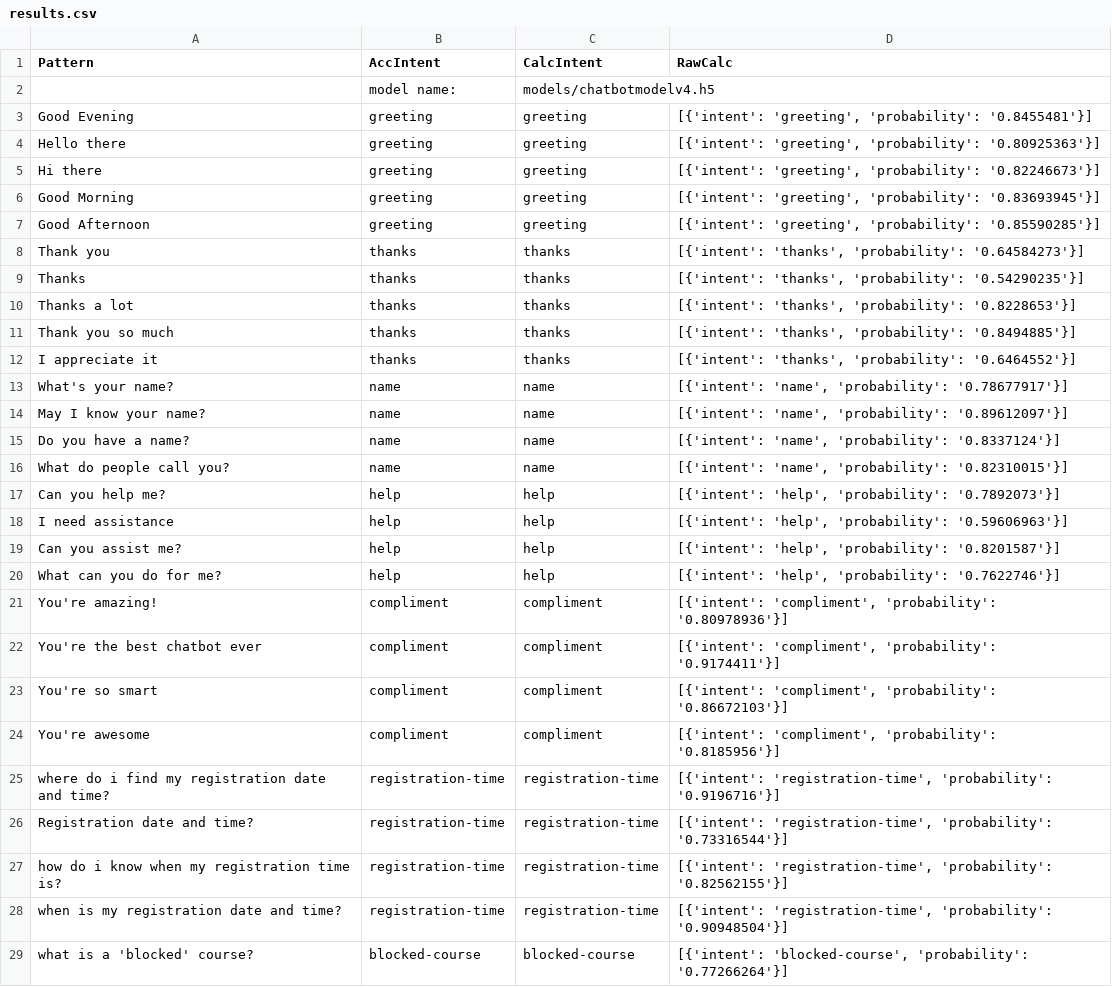
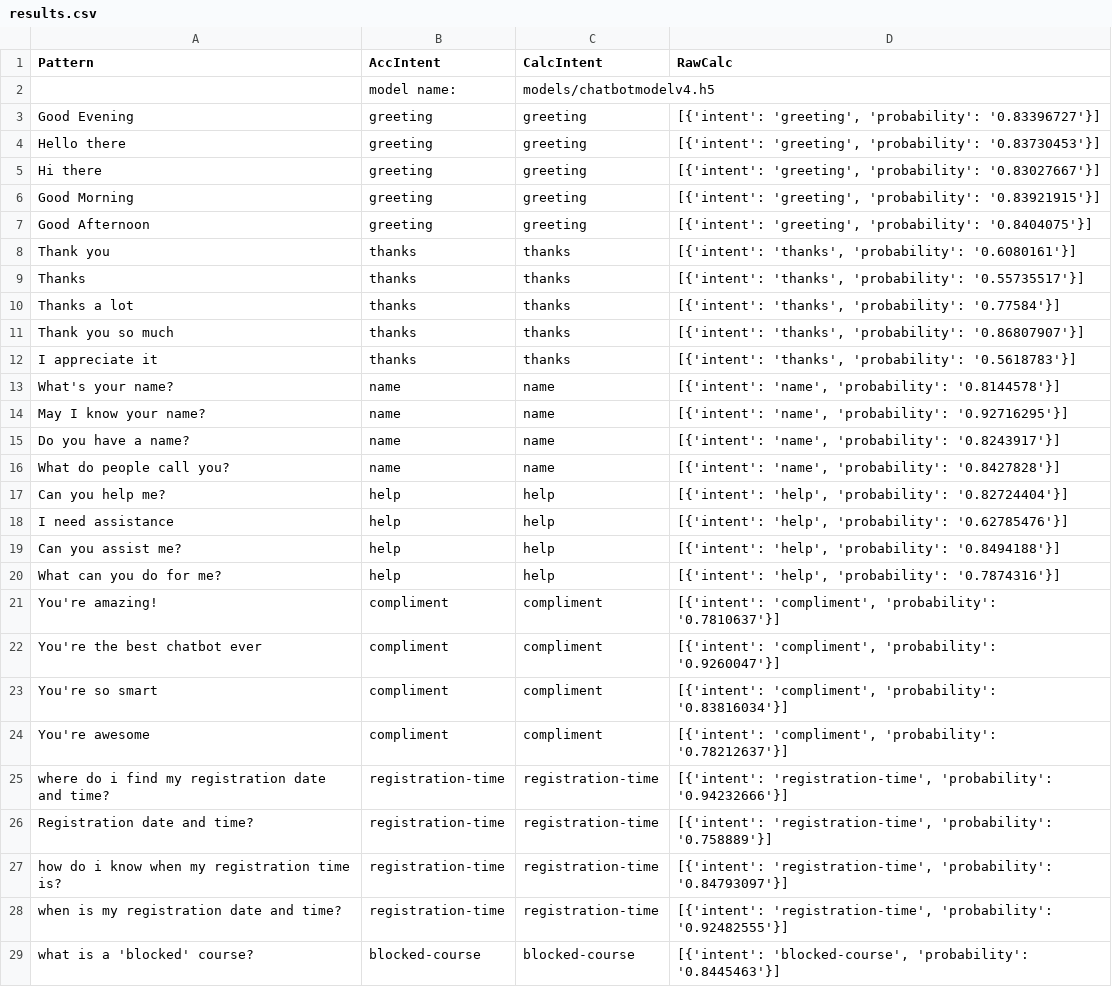
Before and after one commit to ammaarkhan/Ace-Chatbot, a CSV file: results.csv, drawn as a sheet; only a part is shown; the diff covers the shown part only.

Commit message:
improve data cleaning

```diff
--- a/results.csv
+++ b/results.csv
@@ -2,28 +2,28 @@ Pattern,AccIntent,CalcIntent,RawCalc
 ,model name:,models/chatbotmodelv4.h5
-Good Evening,greeting,greeting,"[{'intent': 'greeting', 'probability': '0.8455481'}]"
-Hello there,greeting,greeting,"[{'intent': 'greeting', 'probability': '0.80925363'}]"
-Hi there,greeting,greeting,"[{'intent': 'greeting', 'probability': '0.82246673'}]"
-Good Morning,greeting,greeting,"[{'intent': 'greeting', 'probability': '0.83693945'}]"
-Good Afternoon,greeting,greeting,"[{'intent': 'greeting', 'probability': '0.85590285'}]"
-Thank you,thanks,thanks,"[{'intent': 'thanks', 'probability': '0.64584273'}]"
-Thanks,thanks,thanks,"[{'intent': 'thanks', 'probability': '0.54290235'}]"
-Thanks a lot,thanks,thanks,"[{'intent': 'thanks', 'probability': '0.8228653'}]"
-Thank you so much,thanks,thanks,"[{'intent': 'thanks', 'probability': '0.8494885'}]"
-I appreciate it,thanks,thanks,"[{'intent': 'thanks', 'probability': '0.6464552'}]"
-What's your name?,name,name,"[{'intent': 'name', 'probability': '0.78677917'}]"
-May I know your name?,name,name,"[{'intent': 'name', 'probability': '0.89612097'}]"
-Do you have a name?,name,name,"[{'intent': 'name', 'probability': '0.8337124'}]"
-What do people call you?,name,name,"[{'intent': 'name', 'probability': '0.82310015'}]"
-Can you help me?,help,help,"[{'intent': 'help', 'probability': '0.7892073'}]"
-I need assistance,help,help,"[{'intent': 'help', 'probability': '0.59606963'}]"
-Can you assist me?,help,help,"[{'intent': 'help', 'probability': '0.8201587'}]"
-What can you do for me?,help,help,"[{'intent': 'help', 'probability': '0.7622746'}]"
-You're amazing!,compliment,compliment,"[{'intent': 'compliment', 'probability': '0.80978936'}]"
-You're the best chatbot ever,compliment,compliment,"[{'intent': 'compliment', 'probability': '0.9174411'}]"
-You're so smart,compliment,compliment,"[{'intent': 'compliment', 'probability': '0.86672103'}]"
-You're awesome,compliment,compliment,"[{'intent': 'compliment', 'probability': '0.8185956'}]"
-where do i find my registration date and time?,registration-time,registration-time,"[{'intent': 'registration-time', 'probability': '0.9196716'}]"
-Registration date and time?,registration-time,registration-time,"[{'intent': 'registration-time', 'probability': '0.73316544'}]"
-how do i know when my registration time is?,registration-time,registration-time,"[{'intent': 'registration-time', 'probability': '0.82562155'}]"
-when is my registration date and time?,registration-time,registration-time,"[{'intent': 'registration-time', 'probability': '0.90948504'}]"
-what is a 'blocked' course?,blocked-course,blocked-course,"[{'intent': 'blocked-course', 'probability': '0.77266264'}]"
+Good Evening,greeting,greeting,"[{'intent': 'greeting', 'probability': '0.83396727'}]"
+Hello there,greeting,greeting,"[{'intent': 'greeting', 'probability': '0.83730453'}]"
+Hi there,greeting,greeting,"[{'intent': 'greeting', 'probability': '0.83027667'}]"
+Good Morning,greeting,greeting,"[{'intent': 'greeting', 'probability': '0.83921915'}]"
+Good Afternoon,greeting,greeting,"[{'intent': 'greeting', 'probability': '0.8404075'}]"
+Thank you,thanks,thanks,"[{'intent': 'thanks', 'probability': '0.6080161'}]"
+Thanks,thanks,thanks,"[{'intent': 'thanks', 'probability': '0.55735517'}]"
+Thanks a lot,thanks,thanks,"[{'intent': 'thanks', 'probability': '0.77584'}]"
+Thank you so much,thanks,thanks,"[{'intent': 'thanks', 'probability': '0.86807907'}]"
+I appreciate it,thanks,thanks,"[{'intent': 'thanks', 'probability': '0.5618783'}]"
+What's your name?,name,name,"[{'intent': 'name', 'probability': '0.8144578'}]"
+May I know your name?,name,name,"[{'intent': 'name', 'probability': '0.92716295'}]"
+Do you have a name?,name,name,"[{'intent': 'name', 'probability': '0.8243917'}]"
+What do people call you?,name,name,"[{'intent': 'name', 'probability': '0.8427828'}]"
+Can you help me?,help,help,"[{'intent': 'help', 'probability': '0.82724404'}]"
+I need assistance,help,help,"[{'intent': 'help', 'probability': '0.62785476'}]"
+Can you assist me?,help,help,"[{'intent': 'help', 'probability': '0.8494188'}]"
+What can you do for me?,help,help,"[{'intent': 'help', 'probability': '0.7874316'}]"
+You're amazing!,compliment,compliment,"[{'intent': 'compliment', 'probability': '0.7810637'}]"
+You're the best chatbot ever,compliment,compliment,"[{'intent': 'compliment', 'probability': '0.9260047'}]"
+You're so smart,compliment,compliment,"[{'intent': 'compliment', 'probability': '0.83816034'}]"
+You're awesome,compliment,compliment,"[{'intent': 'compliment', 'probability': '0.78212637'}]"
+where do i find my registration date and time?,registration-time,registration-time,"[{'intent': 'registration-time', 'probability': '0.94232666'}]"
+Registration date and time?,registration-time,registration-time,"[{'intent': 'registration-time', 'probability': '0.758889'}]"
+how do i know when my registration time is?,registration-time,registration-time,"[{'intent': 'registration-time', 'probability': '0.84793097'}]"
+when is my registration date and time?,registration-time,registration-time,"[{'intent': 'registration-time', 'probability': '0.92482555'}]"
+what is a 'blocked' course?,blocked-course,blocked-course,"[{'intent': 'blocked-course', 'probability': '0.8445463'}]"
```
Also changed, not shown: 94 edited cells elsewhere in this file, 4 other files.
